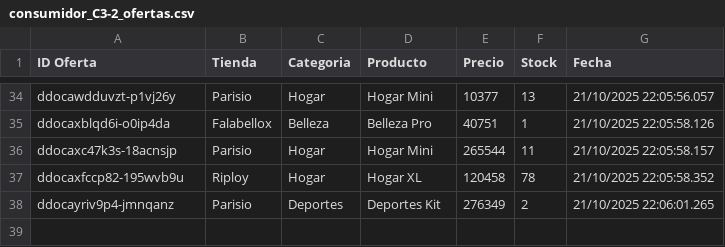
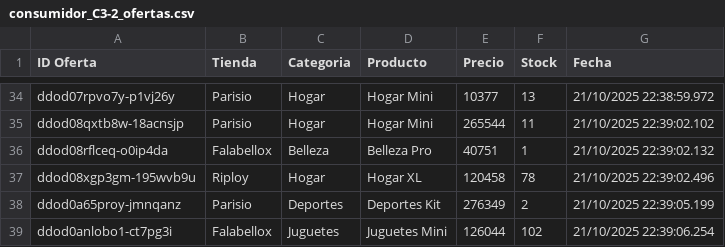
Before and after one commit to Mappo1562/labs_distribuidos, a CSV file: lab2/consumidores/ofertas/grupo3/consumidor_C3-2_ofertas.csv, drawn as a sheet; only a part is shown, gaps mark what is left out; removed rows and columns are numbered as before the commit, all else as after; the diff covers the shown part only; the diff names each change by its address in the sheet, - before the commit and + after, or states it on an @@ line.

```diff
--- a/lab2/consumidores/ofertas/grupo3/consumidor_C3-2_ofertas.csv
+++ b/lab2/consumidores/ofertas/grupo3/consumidor_C3-2_ofertas.csv
-A34 (ID Oferta): ddocawdduvzt-p1vj26y
+A34 (ID Oferta): ddod07rpvo7y-p1vj26y
-G34 (Fecha): 21/10/2025 22:05:56.057
+G34 (Fecha): 21/10/2025 22:38:59.972
+row 35: ddod08qxtb8w-18acnsjp | Parisio | Hogar | Hogar Mini | 265544 | 11 | 21/10/2025 22:39:02.102
-A36 (ID Oferta): ddocaxblqd6i-o0ip4da
+A36 (ID Oferta): ddod08rflceq-o0ip4da
-G36 (Fecha): 21/10/2025 22:05:58.126
+G36 (Fecha): 21/10/2025 22:39:02.132
-row 36: ddocaxc47k3s-18acnsjp | Parisio | Hogar | Hogar Mini | 265544 | 11 | 21/10/2025 22:05:58.157
-A37 (ID Oferta): ddocaxfccp82-195wvb9u
+A37 (ID Oferta): ddod08xgp3gm-195wvb9u
-G37 (Fecha): 21/10/2025 22:05:58.352
+G37 (Fecha): 21/10/2025 22:39:02.496
-A38 (ID Oferta): ddocayriv9p4-jmnqanz
+A38 (ID Oferta): ddod0a65proy-jmnqanz
-G38 (Fecha): 21/10/2025 22:06:01.265
+G38 (Fecha): 21/10/2025 22:39:05.199
+row 39: ddod0anlobo1-ct7pg3i | Falabellox | Juguetes | Juguetes Mini | 126044 | 102 | 21/10/2025 22:39:06.254
```
Also changed, not shown: 1 added row, 1 removed row and 62 edited cells elsewhere in this file, lab2/consumidores/ofertas/grupo1/consumidor_C1-3_ofertas.csv, lab2/consumidores/ofertas/grupo1/consumidor_C1-4_ofertas.csv, 9 other files.
